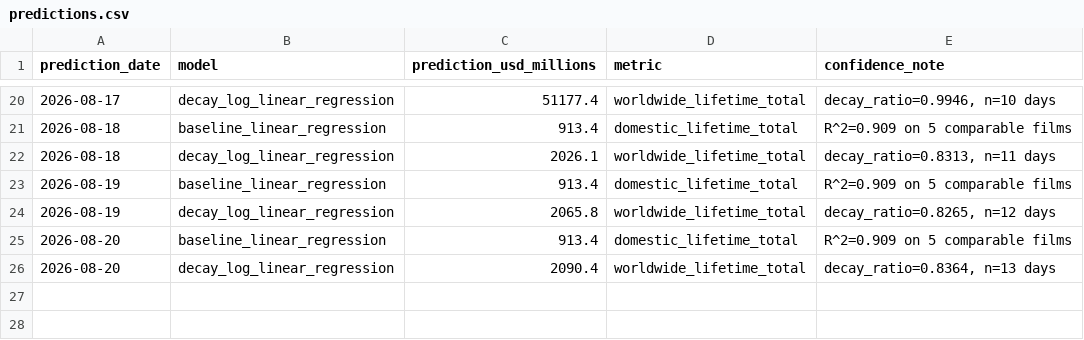
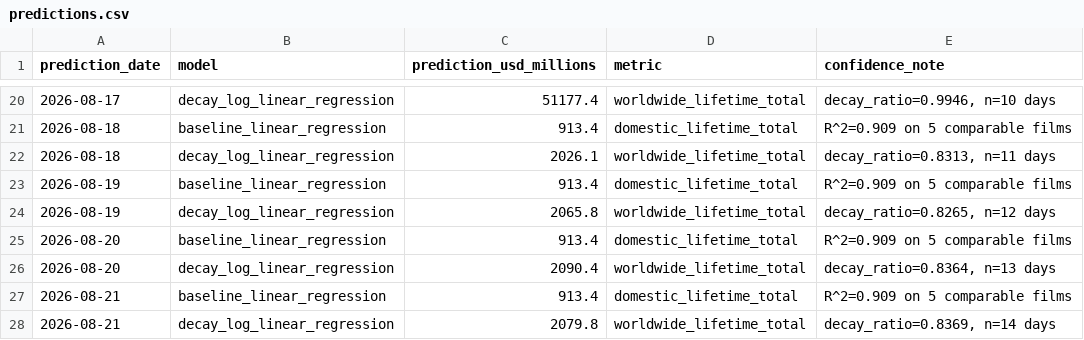
Before and after one commit to varunkumards337-arch/Live-spiderman-brand-new-day-2026-collections-project, a CSV file: predictions.csv, drawn as a sheet; only a part is shown, gaps mark what is left out; the diff names each change by its address in the sheet, - before the commit and + after, or states it on an @@ line.

```diff
--- a/predictions.csv
+++ b/predictions.csv
+row 27: 2026-08-21 | baseline_linear_regression | 913.4 | domestic_lifetime_total | R^2=0.909 on 5 comparable films
+row 28: 2026-08-21 | decay_log_linear_regression | 2079.8 | worldwide_lifetime_total | decay_ratio=0.8369, n=14 days
```
Also changed, not shown: scraped_daily.csv, 2 other files.
